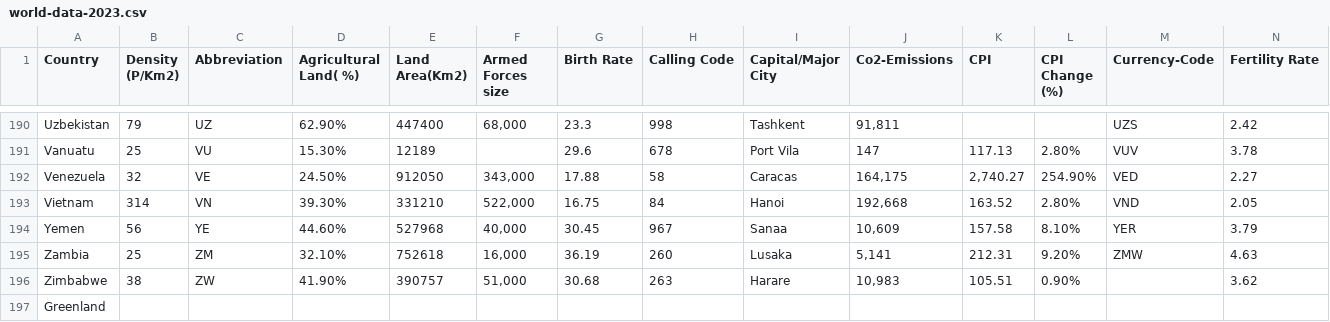
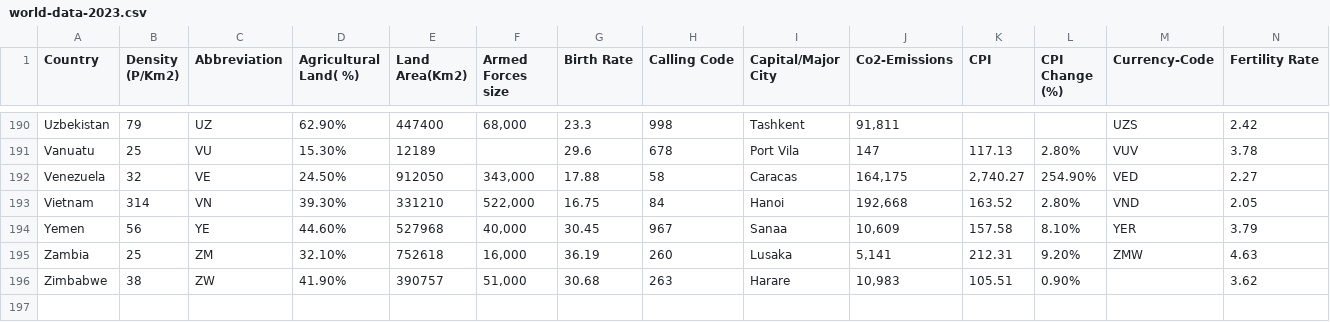
Before and after one commit to JesseYow/FIT3179, a CSV file: Assignment2/world-data-2023.csv, drawn as a sheet; only a part is shown, gaps mark what is left out; rows hold the shown columns only; the diff names each change by its address in the sheet, - before the commit and + after, or states it on an @@ line.

Commit message:
Update world-data-2023.csv

```diff
--- a/Assignment2/world-data-2023.csv
+++ b/Assignment2/world-data-2023.csv
-row 197: Greenland
```
